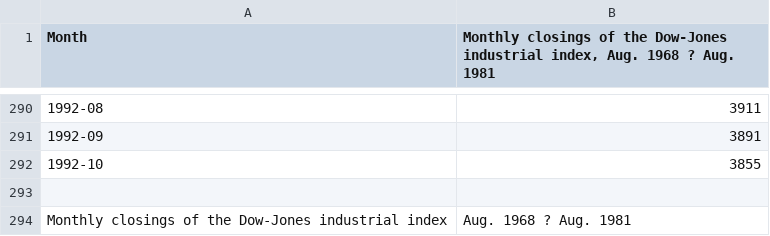
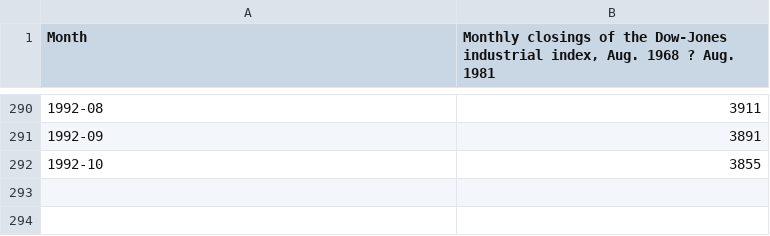
Before and after one commit to Gregox273/GEME, a CSV file: monthly-closings-of-the-dowjones.csv, drawn as a sheet; only a part is shown, gaps mark what is left out; the diff names each change by its address in the sheet, - before the commit and + after, or states it on an @@ line.

```diff
--- a/monthly-closings-of-the-dowjones.csv
+++ b/monthly-closings-of-the-dowjones.csv
-row 293: (empty)
-row 294: Monthly closings of the Dow-Jones industrial index | Aug. 1968 ? Aug. 1981
```
Also changed, not shown: exchange-rate-of-australian-doll.csv, financial-times-index-leading-eq.csv, 17 other files.
